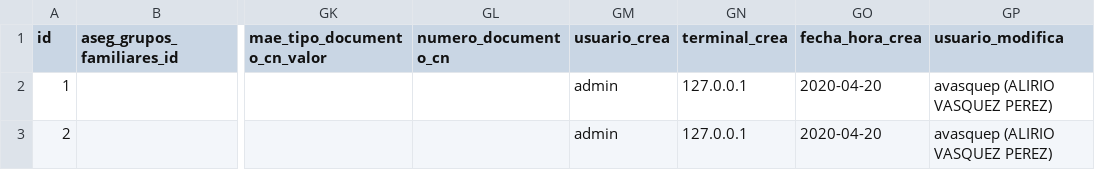
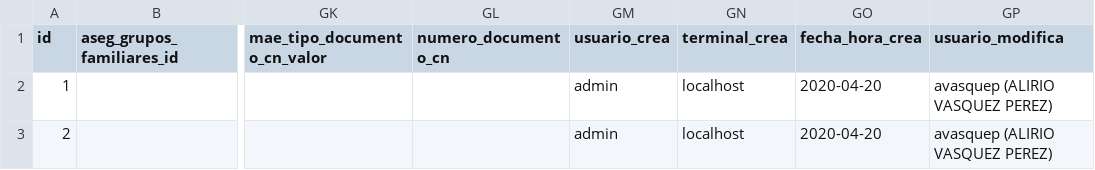
Before and after one commit to Vagarh/Anal-tica-Geoespacial-Predictiva-Savia-Salud-EPS, a CSV file: Data/database_analysis/aseg_afiliados_muestra.csv, drawn as a sheet; only a part is shown, gaps mark what is left out; the diff names each change by its address in the sheet, - before the commit and + after, or states it on an @@ line.

```diff
--- a/Data/database_analysis/aseg_afiliados_muestra.csv
+++ b/Data/database_analysis/aseg_afiliados_muestra.csv
-GN2:GN3 (terminal_crea): 127.0.0.1
+GN2:GN3 (terminal_crea): localhost
```
Also changed, not shown: Data/database_analysis/cm_auditoria_motivos_glosas_muestra.csv, Data/database_analysis/cm_factura_estados_muestra.csv, 14 other files.
